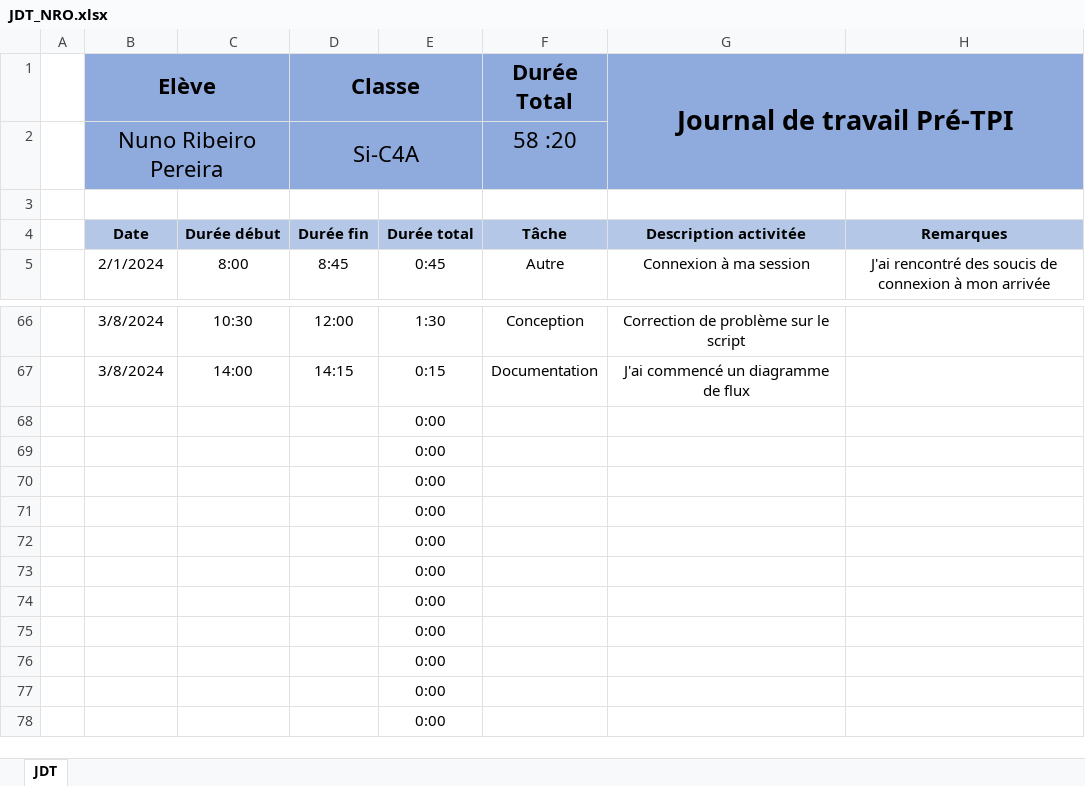
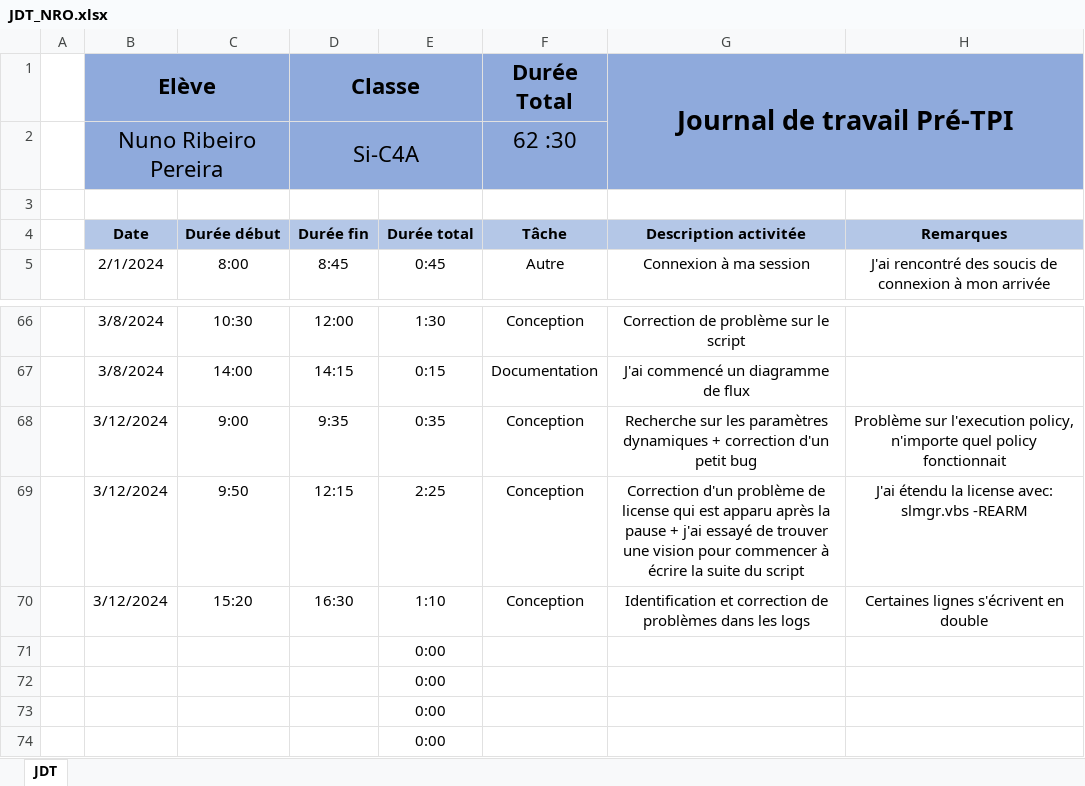
Before and after one commit to CPNV-PRETPI/WSRVCHECKER, an Excel workbook: Documentations/JDT_NRO.xlsx, sheet JDT, drawn as a sheet; only a part is shown, gaps mark what is left out; the shorter side is filled out with more unchanged rows; values as stored, in another font and other column widths than the file's, no borders; removed rows and columns are numbered as before the commit, all else as after; the diff names each change by its address in the sheet, - before the commit and + after, or states it on an @@ line.

```diff
--- a/Documentations/JDT_NRO.xlsx (sheet JDT)
+++ b/Documentations/JDT_NRO.xlsx (sheet JDT)
-F2 (Durée Total): 58 :20
+F2 (Durée Total): 62 :30
-row 68:  |  |  |  | 0:00
-row 69:  |  |  |  | 0:00
-row 70:  |  |  |  | 0:00
+row 68:  | 3/12/2024 | 9:00 | 9:35 | 0:35 | Conception | Recherche sur les paramètres dynamiques + correction d'un petit bug | Problème sur l'execution policy, n'importe quel policy fonctionnait
+row 69:  | 3/12/2024 | 9:50 | 12:15 | 2:25 | Conception | Correction d'un problème de license qui est apparu après la pause + j'ai essayé de trouver une vision pour commencer à écrire la suite du script | J'ai étendu la license avec: slmgr.vbs -REARM
+row 70:  | 3/12/2024 | 15:20 | 16:30 | 1:10 | Conception | Identification et correction de problèmes dans les logs | Certaines lignes s'écrivent en double
```
Also changed, not shown: 5 other files.
